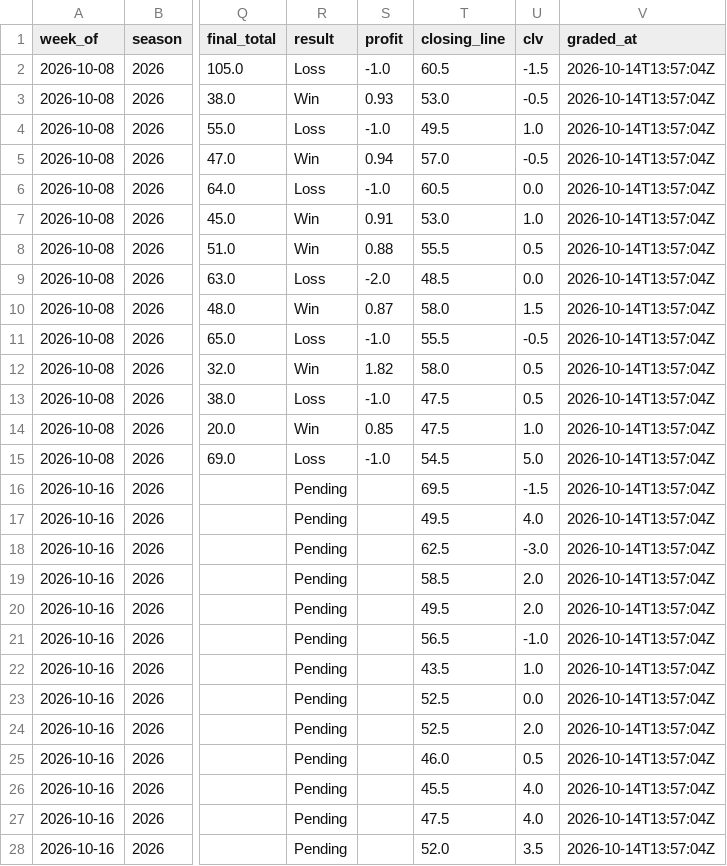
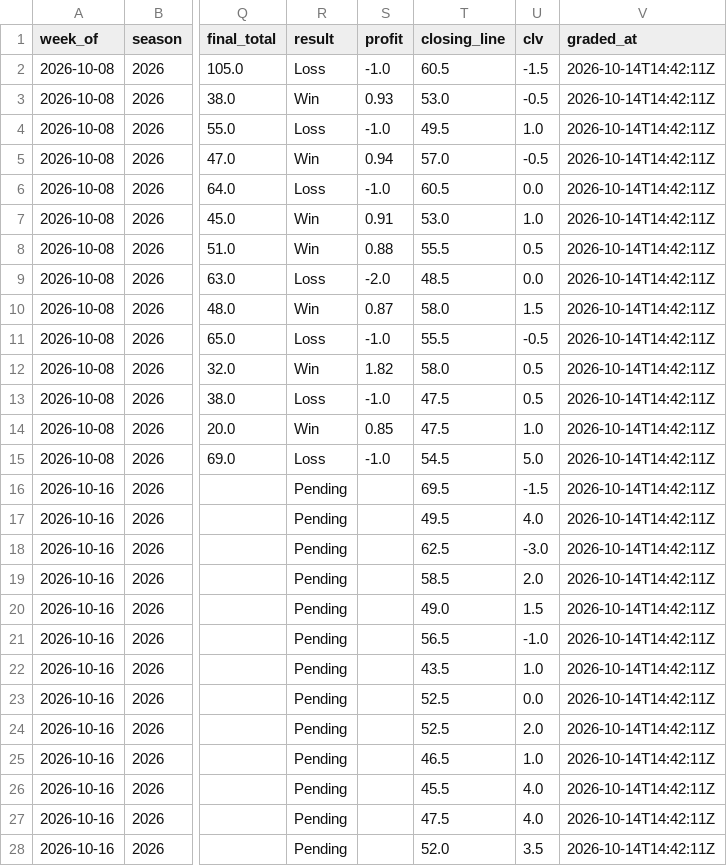
Before and after one commit to beauvardion/cfb_bets_site, a CSV file: results.csv, drawn as a sheet; only a part is shown, gaps mark what is left out; the diff covers the shown part only; the diff names each change by its address in the sheet, - before the commit and + after, or states it on an @@ line.

```diff
--- a/results.csv
+++ b/results.csv
-V2:V28 (graded_at): 2026-10-14T13:57:04Z
+V2:V28 (graded_at): 2026-10-14T14:42:11Z
-T20 (closing_line): 49.5
+T20 (closing_line): 49.0
-U20 (clv): 2.0
+U20 (clv): 1.5
-T25 (closing_line): 46.0
+T25 (closing_line): 46.5
-U25 (clv): 0.5
+U25 (clv): 1.0
```
Also changed, not shown: 3 edited cells elsewhere in this file.
